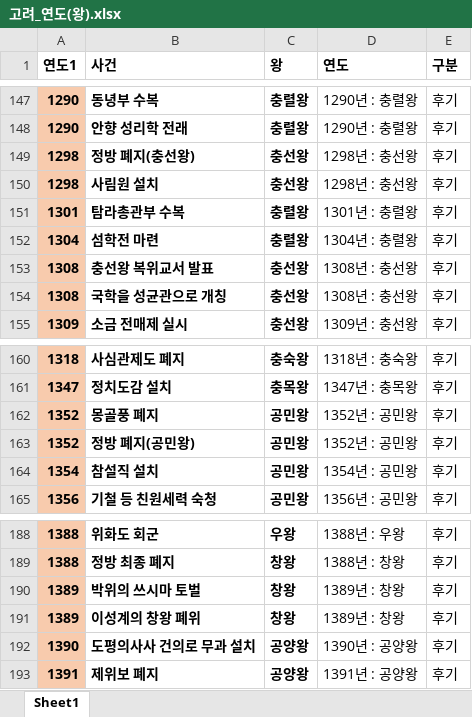
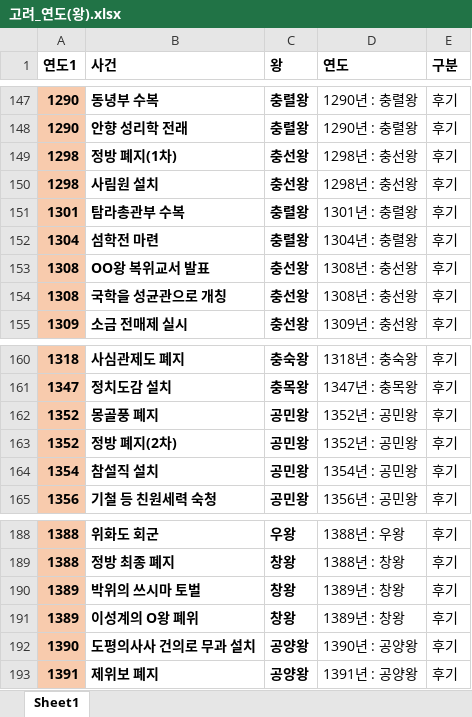
Before and after one commit to Choisignal/Private-Quizlet, an Excel workbook: 학습자료/연표/고려_연도(왕).xlsx, sheet Sheet1, drawn as a sheet; only a part is shown, gaps mark what is left out; values as stored, in another font and other column widths than the file's, no borders; the diff names each change by its address in the sheet, - before the commit and + after, or states it on an @@ line.

```diff
--- a/학습자료/연표/고려_연도(왕).xlsx (sheet Sheet1)
+++ b/학습자료/연표/고려_연도(왕).xlsx (sheet Sheet1)
-B149 (사건): 정방 폐지(충선왕)
+B149 (사건): 정방 폐지(1차)
-B153 (사건): 충선왕 복위교서 발표
+B153 (사건): OO왕 복위교서 발표
-B163 (사건): 정방 폐지(공민왕)
+B163 (사건): 정방 폐지(2차)
-B191 (사건): 이성계의 창왕 폐위
+B191 (사건): 이성계의 O왕 폐위
```
Also changed, not shown: 학습자료/단답형/객관식_고려_연도(왕).xlsx, 학습자료/단답형/객관식_고려_연도(왕)_전기.xlsx, 22 other files.
